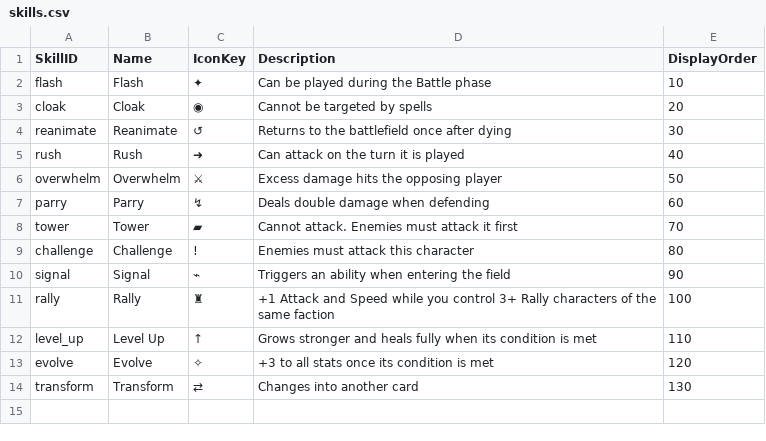
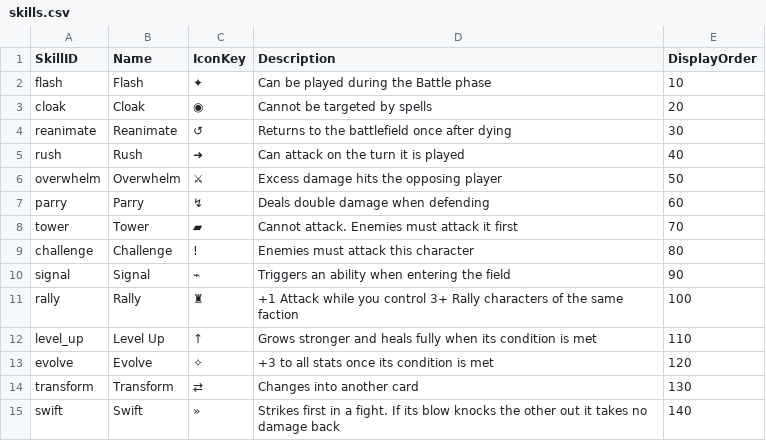
Before and after one commit to dmolloy98-stack-stack/Shardfall_TCG, a CSV file: data/skills.csv, drawn as a sheet.

```diff
--- a/data/skills.csv
+++ b/data/skills.csv
@@ -10,3 +10,3 @@ challenge,Challenge,!,Enemies must attack this character,80
 signal,Signal,⌁,Triggers an ability when entering the field,90
-rally,Rally,♜,+1 Attack and Speed while you control 3+ Rally characters of the same faction,100
+rally,Rally,♜,+1 Attack while you control 3+ Rally characters of the same faction,100
 level_up,Level Up,↑,Grows stronger and heals fully when its condition is met,110
@@ -14 +14,2 @@ evolve,Evolve,✧,+3 to all stats once its condition is met,120
 transform,Transform,⇄,Changes into another card,130
+swift,Swift,»,Strikes first in a fight. If its blow knocks the other out it takes no damage back,140
```
Also changed, not shown: data/cards.csv, 18 other files.
